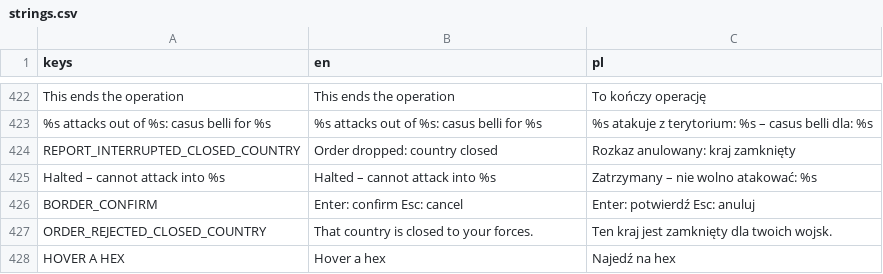
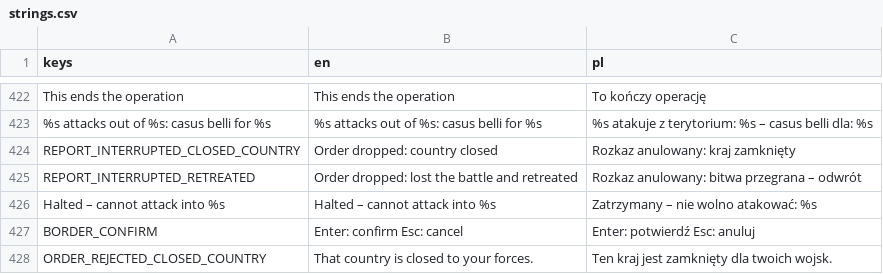
Before and after one commit to dawidczarczynski/eastern-flank, a CSV file: assets/i18n/strings.csv, drawn as a sheet; only a part is shown, gaps mark what is left out; the shorter side is filled out with more unchanged rows; the diff names each change by its address in the sheet, - before the commit and + after, or states it on an @@ line.

```diff
--- a/assets/i18n/strings.csv
+++ b/assets/i18n/strings.csv
+row 425: REPORT_INTERRUPTED_RETREATED | Order dropped: lost the battle and retreated | Rozkaz anulowany: bitwa przegrana – odwrót
```
Also changed, not shown: 10 other files.
